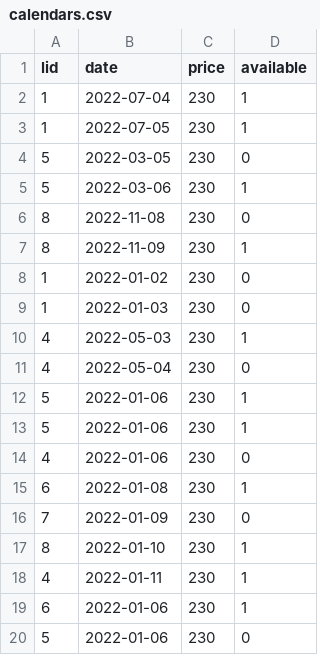
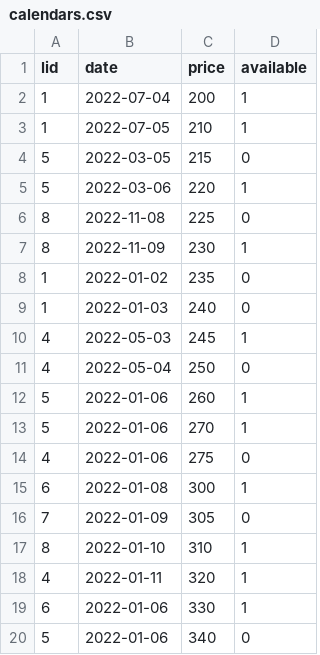
Before and after one commit to oscarchen178/myBnB, a CSV file: src/calendars.csv, drawn as a sheet.

```diff
--- a/src/calendars.csv
+++ b/src/calendars.csv
@@ -1,20 +1,20 @@
 lid,date,price,available
-1,2022-07-04,230,1
-1,2022-07-05,230,1
-5,2022-03-05,230,0
-5,2022-03-06,230,1
-8,2022-11-08,230,0
+1,2022-07-04,200,1
+1,2022-07-05,210,1
+5,2022-03-05,215,0
+5,2022-03-06,220,1
+8,2022-11-08,225,0
 8,2022-11-09,230,1
-1,2022-01-02,230,0
-1,2022-01-03,230,0
-4,2022-05-03,230,1
-4,2022-05-04,230,0
-5,2022-01-06,230,1
-5,2022-01-06,230,1
-4,2022-01-06,230,0
-6,2022-01-08,230,1
-7,2022-01-09,230,0
-8,2022-01-10,230,1
-4,2022-01-11,230,1
-6,2022-01-06,230,1
-5,2022-01-06,230,0
+1,2022-01-02,235,0
+1,2022-01-03,240,0
+4,2022-05-03,245,1
+4,2022-05-04,250,0
+5,2022-01-06,260,1
+5,2022-01-06,270,1
+4,2022-01-06,275,0
+6,2022-01-08,300,1
+7,2022-01-09,305,0
+8,2022-01-10,310,1
+4,2022-01-11,320,1
+6,2022-01-06,330,1
+5,2022-01-06,340,0
```
Also changed, not shown: out/production/myBnB/calendars.csv, 3 other files.
